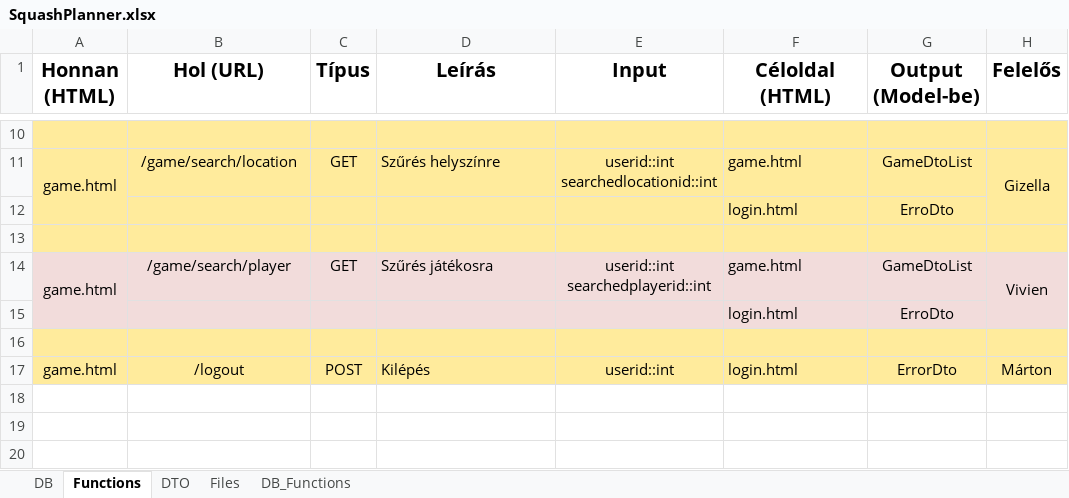
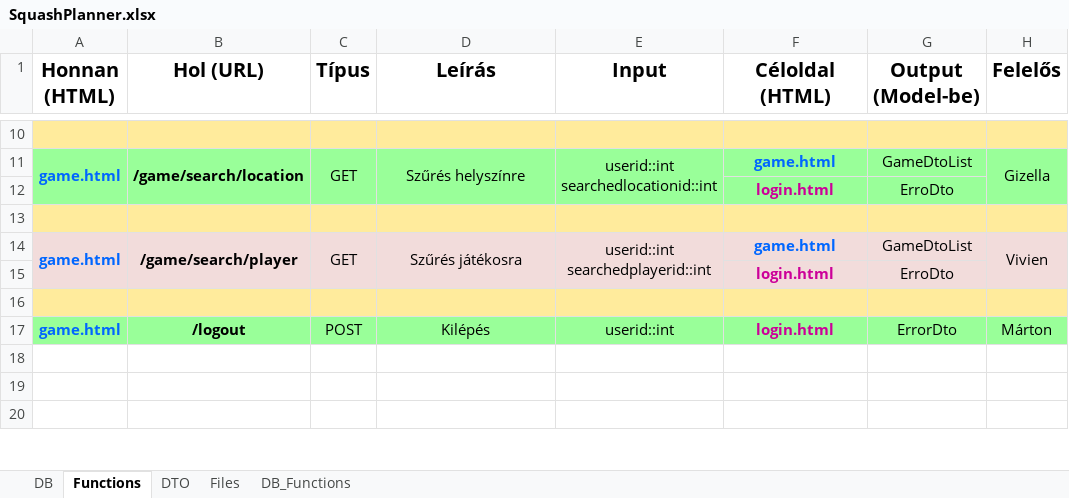
Before and after one commit to ProgramozzTeIs/jht52_squash, an Excel workbook: SquashPlanner.xlsx, sheet Functions, drawn as a sheet; only a part is shown, gaps mark what is left out; values as stored, in another font and other column widths than the file's, no borders; the diff covers the shown part only; the diff names each change by its address in the sheet, - before the commit and + after, or states it on an @@ line.

```diff
--- a/SquashPlanner.xlsx (sheet Functions)
+++ b/SquashPlanner.xlsx (sheet Functions)
-A11:H12 fill: #FFEB9C
+A11:H12 fill: #99FF99
-A11:B11 bold: off
+A11:B11 bold: on
-A11 text colour: black
+A11 text colour: #0066FF
+B11:B12 merged
+C11:C12 merged
-D11 alignment: left
+D11 alignment: center
+D11:D12 merged
+E11:E12 merged
@@ F11:F12 bold: off → on, alignment: left → center @@
-F11 text colour: black
+F11 text colour: #0066FF
-F12 text colour: black
+F12 text colour: #CC0099
-A14:B14 bold: off
+A14:B14 bold: on
-A14 text colour: black
+A14 text colour: #0066FF
+B14:B15 merged
+C14:C15 merged
-D14 alignment: left
+D14 alignment: center
+D14:D15 merged
+E14:E15 merged
@@ F14:F15 bold: off → on, alignment: left → center @@
-F14 text colour: black
+F14 text colour: #0066FF
-F15 text colour: black
+F15 text colour: #CC0099
-A17:H17 fill: #FFEB9C
+A17:H17 fill: #99FF99
-A17:B17 bold: off
+A17:B17 bold: on
-A17 text colour: black
+A17 text colour: #0066FF
-D17 alignment: left
+D17 alignment: center
@@ F17 bold: off → on, text colour: black → #CC0099, alignment: left → center @@
```
Also changed, not shown: cell formats and merged cells elsewhere in this sheet, sheet DTO, 5 other files.
